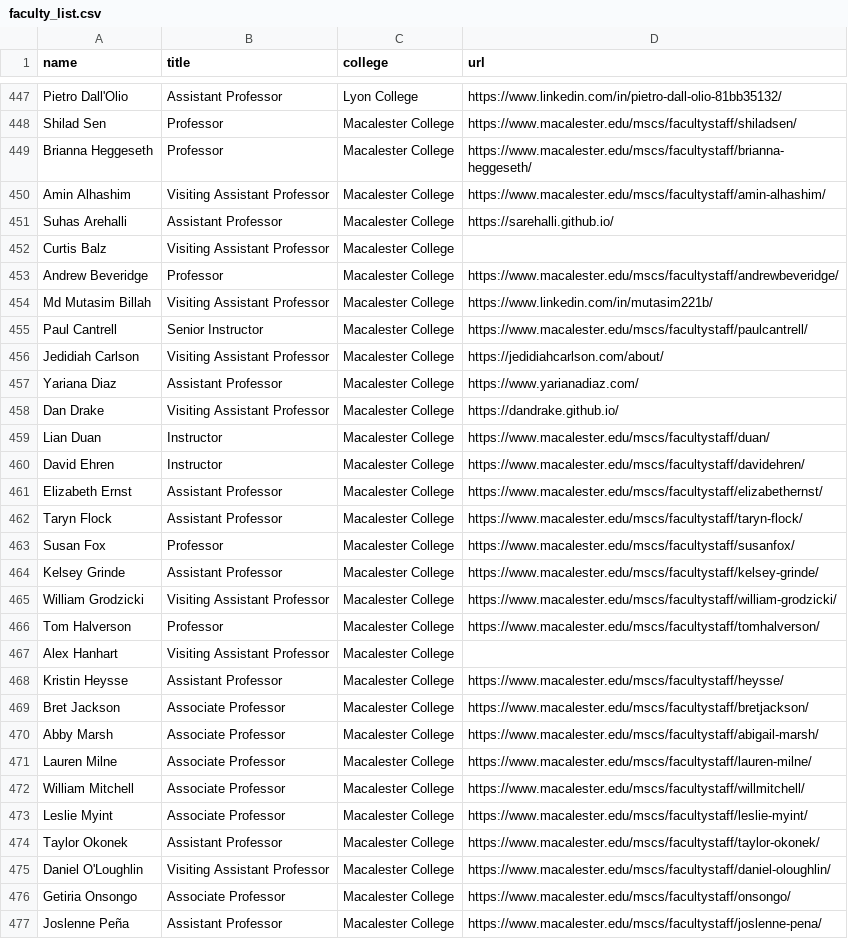
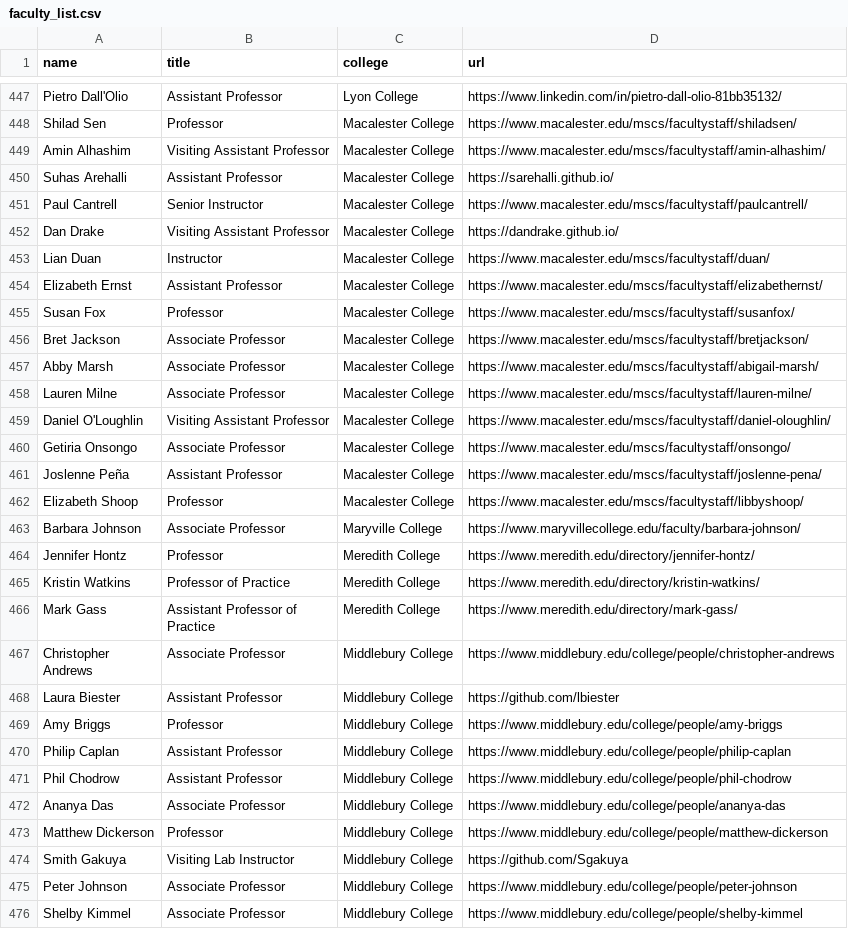
Before and after one commit to dzungvpham/cslac, a CSV file: data/faculty_list.csv, drawn as a sheet; only a part is shown, gaps mark what is left out; the shorter side is filled out with more unchanged rows; the diff covers the shown part only; the diff names each change by its address in the sheet, - before the commit and + after, or states it on an @@ line.

```diff
--- a/data/faculty_list.csv
+++ b/data/faculty_list.csv
-row 449: Brianna Heggeseth | Professor | Macalester College | https://www.macalester.edu/mscs/facultystaff/brianna-heggeseth/
-row 452: Curtis Balz | Visiting Assistant Professor | Macalester College
-row 453: Andrew Beveridge | Professor | Macalester College | https://www.macalester.edu/mscs/facultystaff/andrewbeveridge/
-row 454: Md Mutasim Billah | Visiting Assistant Professor | Macalester College | https://www.linkedin.com/in/mutasim221b/
-row 456: Jedidiah Carlson | Visiting Assistant Professor | Macalester College | https://jedidiahcarlson.com/about/
-row 457: Yariana Diaz | Assistant Professor | Macalester College | https://www.yarianadiaz.com/
-row 460: David Ehren | Instructor | Macalester College | https://www.macalester.edu/mscs/facultystaff/davidehren/
-row 462: Taryn Flock | Assistant Professor | Macalester College | https://www.macalester.edu/mscs/facultystaff/taryn-flock/
-row 464: Kelsey Grinde | Assistant Professor | Macalester College | https://www.macalester.edu/mscs/facultystaff/kelsey-grinde/
-row 465: William Grodzicki | Visiting Assistant Professor | Macalester College | https://www.macalester.edu/mscs/facultystaff/william-grodzicki/
-row 466: Tom Halverson | Professor | Macalester College | https://www.macalester.edu/mscs/facultystaff/tomhalverson/
-row 467: Alex Hanhart | Visiting Assistant Professor | Macalester College
-row 468: Kristin Heysse | Assistant Professor | Macalester College | https://www.macalester.edu/mscs/facultystaff/heysse/
-row 472: William Mitchell | Associate Professor | Macalester College | https://www.macalester.edu/mscs/facultystaff/willmitchell/
-row 473: Leslie Myint | Associate Professor | Macalester College | https://www.macalester.edu/mscs/facultystaff/leslie-myint/
-row 474: Taylor Okonek | Assistant Professor | Macalester College | https://www.macalester.edu/mscs/facultystaff/taylor-okonek/
```
Also changed, not shown: 4 removed rows elsewhere in this file, data/faculty_list_with_field.csv, data/faculty_list_with_scholar_url.csv, 6 other files.
